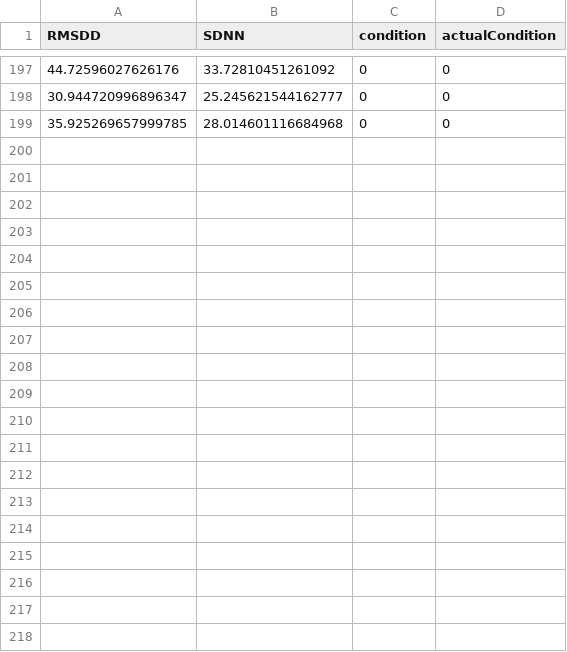
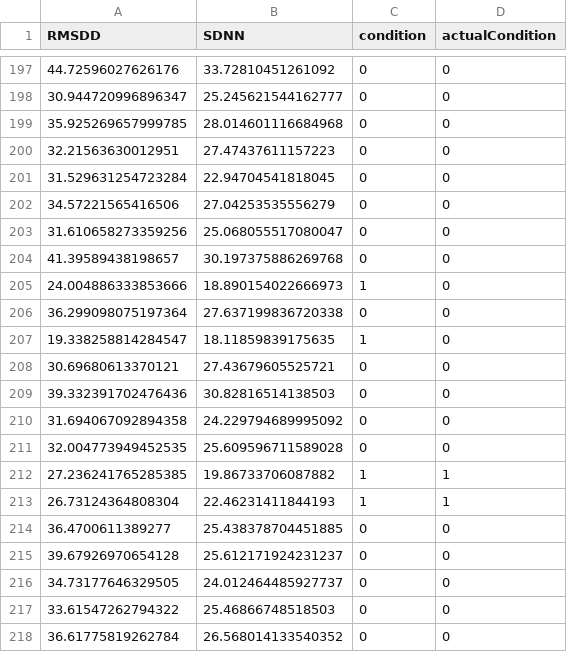
Before and after one commit to BeSuperMind/aimrd, a CSV file: hrv_with_actualCondition.csv, drawn as a sheet; only a part is shown, gaps mark what is left out; the diff covers the shown part only; the diff names each change by its address in the sheet, - before the commit and + after, or states it on an @@ line.

```diff
--- a/hrv_with_actualCondition.csv
+++ b/hrv_with_actualCondition.csv
+row 200: 32.21563630012951 | 27.47437611157223 | 0 | 0
+row 201: 31.529631254723284 | 22.94704541818045 | 0 | 0
+row 202: 34.57221565416506 | 27.04253535556279 | 0 | 0
+row 203: 31.610658273359256 | 25.068055517080047 | 0 | 0
+row 204: 41.39589438198657 | 30.197375886269768 | 0 | 0
+row 205: 24.004886333853666 | 18.890154022666973 | 1 | 0
+row 206: 36.299098075197364 | 27.637199836720338 | 0 | 0
+row 207: 19.338258814284547 | 18.11859839175635 | 1 | 0
+row 208: 30.69680613370121 | 27.43679605525721 | 0 | 0
+row 209: 39.332391702476436 | 30.82816514138503 | 0 | 0
+row 210: 31.694067092894358 | 24.229794689995092 | 0 | 0
+row 211: 32.004773949452535 | 25.609596711589028 | 0 | 0
+row 212: 27.236241765285385 | 19.86733706087882 | 1 | 1
+row 213: 26.73124364808304 | 22.46231411844193 | 1 | 1
+row 214: 36.4700611389277 | 25.438378704451885 | 0 | 0
+row 215: 39.67926970654128 | 25.612171924231237 | 0 | 0
+row 216: 34.73177646329505 | 24.012464485927737 | 0 | 0
+row 217: 33.61547262794322 | 25.46866748518503 | 0 | 0
+row 218: 36.61775819262784 | 26.568014133540352 | 0 | 0
```
Also changed, not shown: 25 added rows elsewhere in this file, 7 other files.
